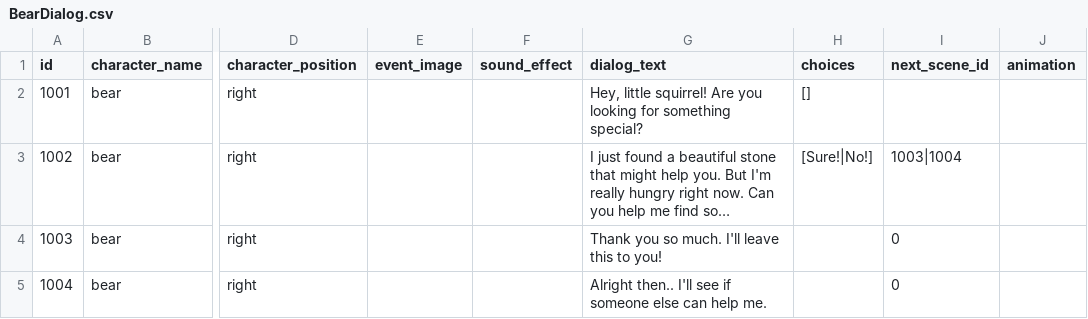
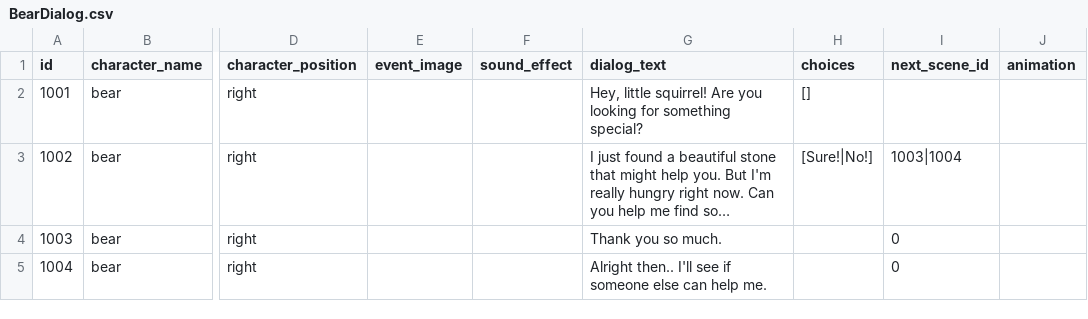
Before and after one commit to kyynk/Sylvaar, a CSV file: Assets/StreamingAssets/AVGScripts/BearDialog.csv, drawn as a sheet; only a part is shown, gaps mark what is left out; long unchanged cells end in …; the diff names each change by its address in the sheet, - before the commit and + after, or states it on an @@ line.

```diff
--- a/Assets/StreamingAssets/AVGScripts/BearDialog.csv
+++ b/Assets/StreamingAssets/AVGScripts/BearDialog.csv
-G4 (dialog_text): Thank you so much. I'll leave this to you!
+G4 (dialog_text): Thank you so much.
```
Also changed, not shown: Assets/StreamingAssets/AVGScripts/MonkeyDialog.csv, Assets/StreamingAssets/AVGScripts/RabbitDialog.csv, 31 other files.
